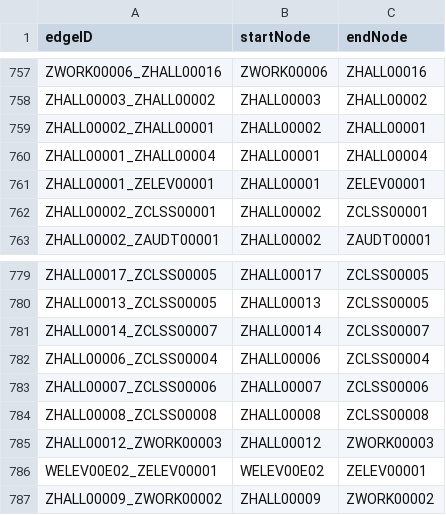
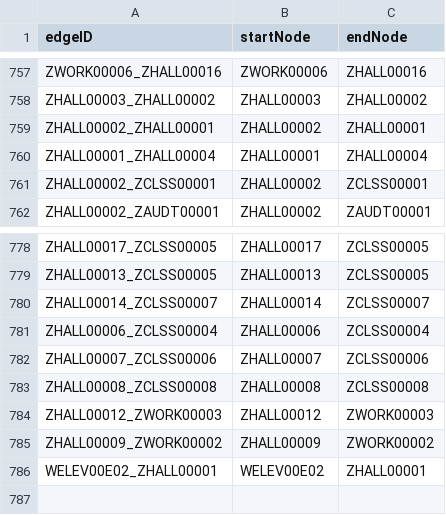
Before and after one commit to sgehly/3733-Project, a CSV file: src/resources/edgesv5.csv, drawn as a sheet; only a part is shown, gaps mark what is left out.

```diff
--- a/src/resources/edgesv5.csv
+++ b/src/resources/edgesv5.csv
@@ -760,3 +760,2 @@ ZHALL00002_ZHALL00001,ZHALL00002,ZHALL00001
 ZHALL00001_ZHALL00004,ZHALL00001,ZHALL00004
-ZHALL00001_ZELEV00001,ZHALL00001,ZELEV00001
 ZHALL00002_ZCLSS00001,ZHALL00002,ZCLSS00001
@@ -785,3 +784,3 @@ ZHALL00008_ZCLSS00008,ZHALL00008,ZCLSS00008
 ZHALL00012_ZWORK00003,ZHALL00012,ZWORK00003
-WELEV00E02_ZELEV00001,WELEV00E02,ZELEV00001
 ZHALL00009_ZWORK00002,ZHALL00009,ZWORK00002
+WELEV00E02_ZHALL00001,WELEV00E02,ZHALL00001
```
Also changed, not shown: src/resources/nodesv5.csv, 7 other files.
